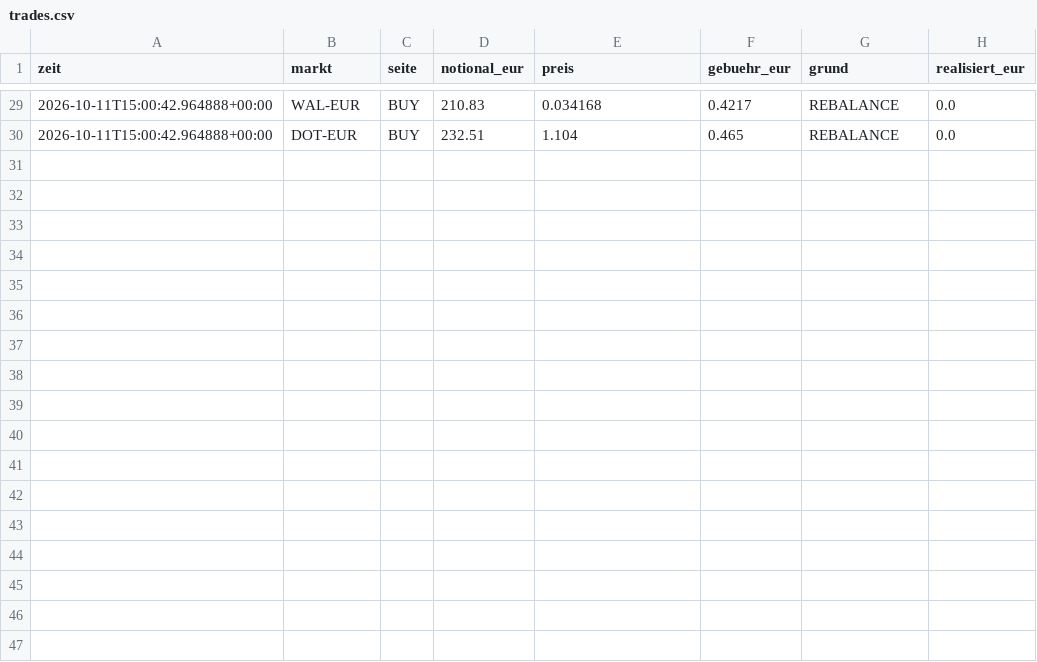
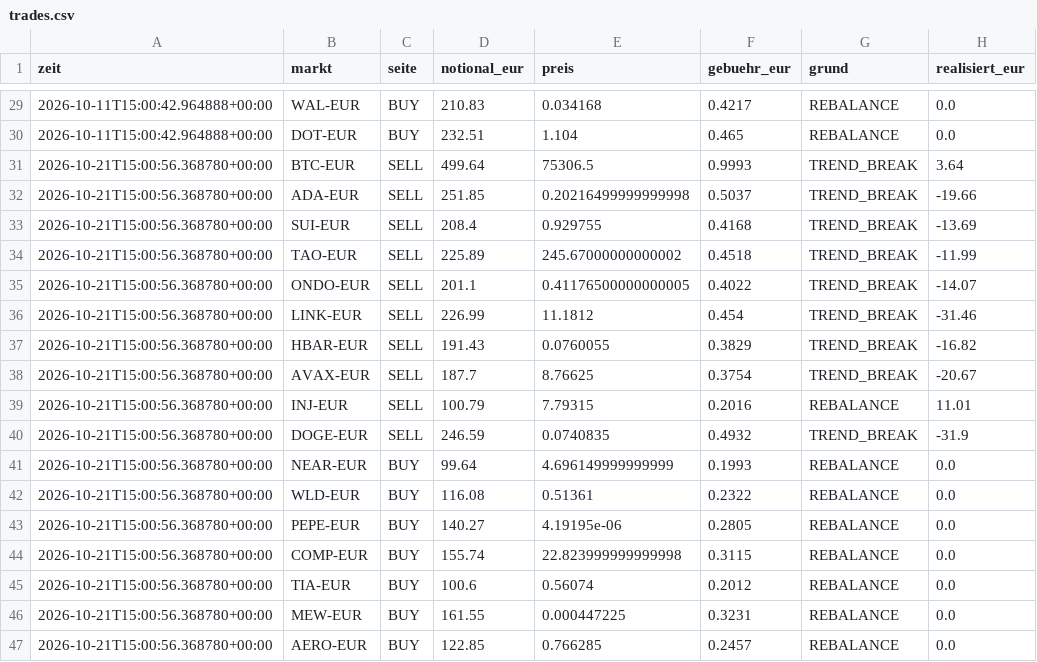
Before and after one commit to Bitemode/krypto-bot, a CSV file: state/breit/trades.csv, drawn as a sheet; only a part is shown, gaps mark what is left out.

```diff
--- a/state/breit/trades.csv
+++ b/state/breit/trades.csv
@@ -30 +30,18 @@ zeit,markt,seite,notional_eur,preis,gebuehr_eur,grund,realisiert_eur
 2026-10-11T15:00:42.964888+00:00,DOT-EUR,BUY,232.51,1.104,0.465,REBALANCE,0.0
+2026-10-21T15:00:56.368780+00:00,BTC-EUR,SELL,499.64,75306.5,0.9993,TREND_BREAK,3.64
+2026-10-21T15:00:56.368780+00:00,ADA-EUR,SELL,251.85,0.20216499999999998,0.5037,TREND_BREAK,-19.66
+2026-10-21T15:00:56.368780+00:00,SUI-EUR,SELL,208.4,0.929755,0.4168,TREND_BREAK,-13.69
+2026-10-21T15:00:56.368780+00:00,TAO-EUR,SELL,225.89,245.67000000000002,0.4518,TREND_BREAK,-11.99
+2026-10-21T15:00:56.368780+00:00,ONDO-EUR,SELL,201.1,0.41176500000000005,0.4022,TREND_BREAK,-14.07
+2026-10-21T15:00:56.368780+00:00,LINK-EUR,SELL,226.99,11.1812,0.454,TREND_BREAK,-31.46
+2026-10-21T15:00:56.368780+00:00,HBAR-EUR,SELL,191.43,0.0760055,0.3829,TREND_BREAK,-16.82
+2026-10-21T15:00:56.368780+00:00,AVAX-EUR,SELL,187.7,8.76625,0.3754,TREND_BREAK,-20.67
+2026-10-21T15:00:56.368780+00:00,INJ-EUR,SELL,100.79,7.79315,0.2016,REBALANCE,11.01
+2026-10-21T15:00:56.368780+00:00,DOGE-EUR,SELL,246.59,0.0740835,0.4932,TREND_BREAK,-31.9
+2026-10-21T15:00:56.368780+00:00,NEAR-EUR,BUY,99.64,4.696149999999999,0.1993,REBALANCE,0.0
+2026-10-21T15:00:56.368780+00:00,WLD-EUR,BUY,116.08,0.51361,0.2322,REBALANCE,0.0
+2026-10-21T15:00:56.368780+00:00,PEPE-EUR,BUY,140.27,4.19195e-06,0.2805,REBALANCE,0.0
+2026-10-21T15:00:56.368780+00:00,COMP-EUR,BUY,155.74,22.823999999999998,0.3115,REBALANCE,0.0
+2026-10-21T15:00:56.368780+00:00,TIA-EUR,BUY,100.6,0.56074,0.2012,REBALANCE,0.0
+2026-10-21T15:00:56.368780+00:00,MEW-EUR,BUY,161.55,0.000447225,0.3231,REBALANCE,0.0
+2026-10-21T15:00:56.368780+00:00,AERO-EUR,BUY,122.85,0.766285,0.2457,REBALANCE,0.0
```
Also changed, not shown: state/defensiv/trades.csv, state/offensiv/trades.csv, 19 other files.
